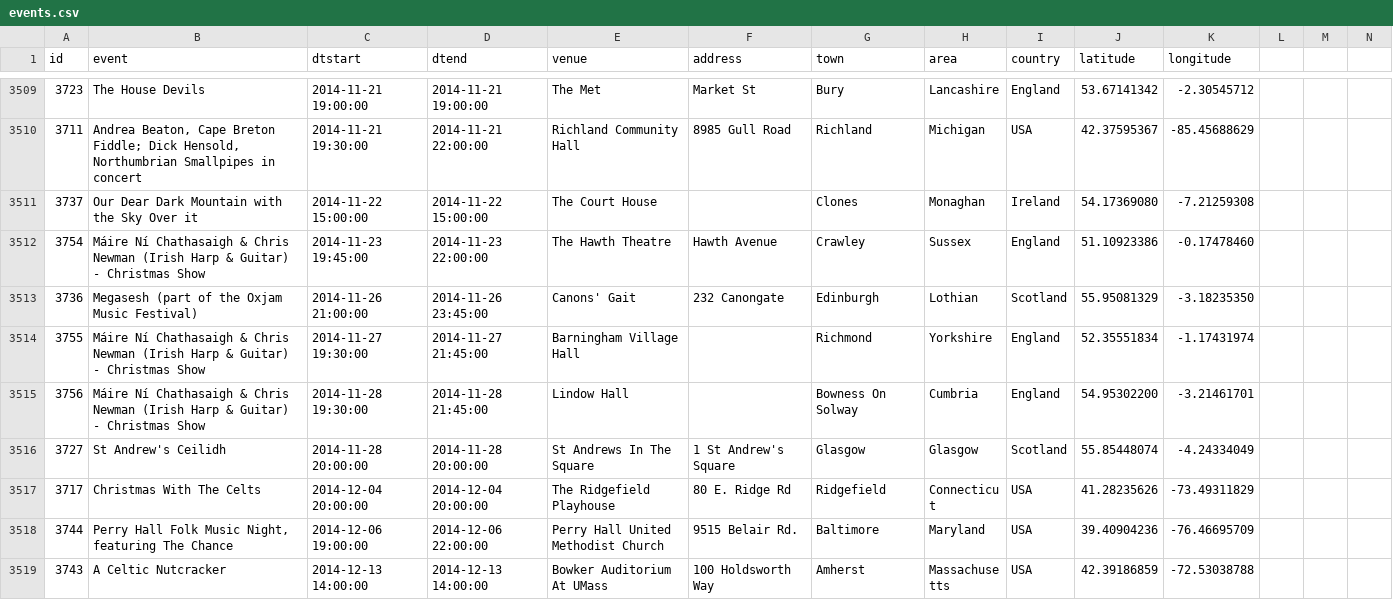
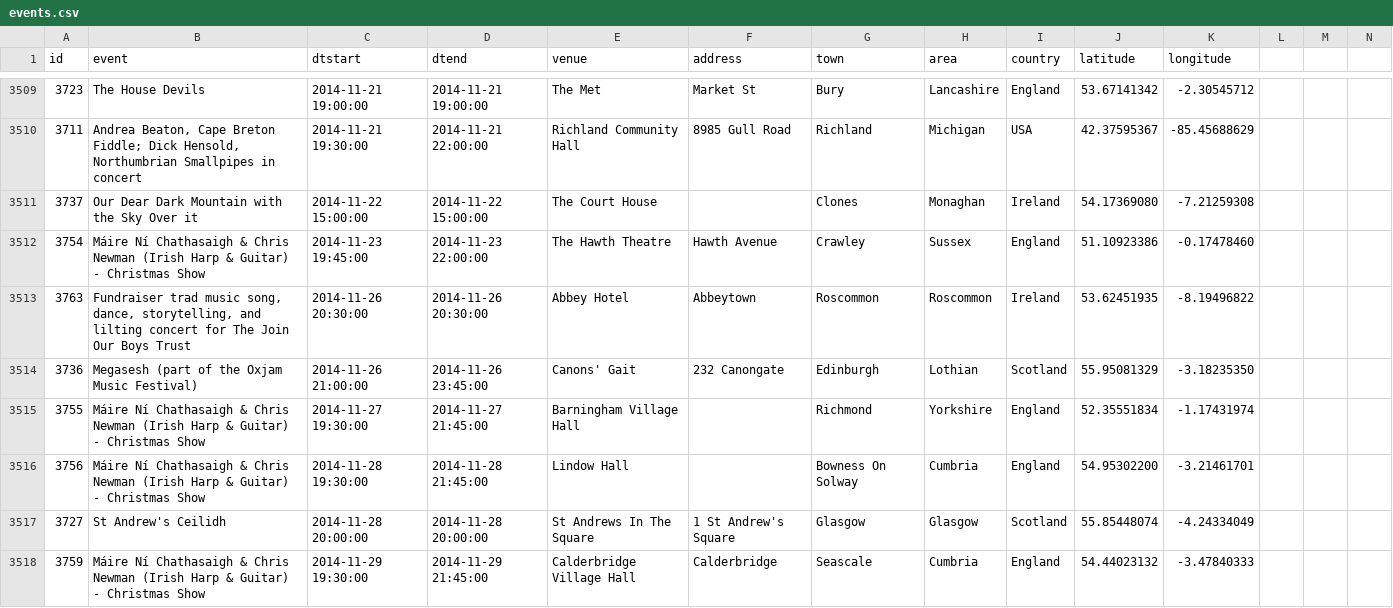
Before and after one commit to adactio/TheSession-data, a CSV file: csv/events.csv, drawn as a sheet; only a part is shown, gaps mark what is left out; the shorter side is filled out with more unchanged rows; the diff covers the shown part only; the diff names each change by its address in the sheet, - before the commit and + after, or states it on an @@ line.

Commit message:
Latest data dump

```diff
--- a/csv/events.csv
+++ b/csv/events.csv
+row 3513: 3763 | Fundraiser trad music song, dance, storytelling, and lilting concert for The Join Our Boys Trust | 2014-11-26 20:30:00 | 2014-11-26 20:30:00 | Abbey Hotel | Abbeytown | Roscommon | Roscommon | Ireland | 53.62451935 | -8.19496822
+row 3518: 3759 | Máire Ní Chathasaigh & Chris Newman (Irish Harp & Guitar) - Christmas Show | 2014-11-29 19:30:00 | 2014-11-29 21:45:00 | Calderbridge Village Hall | Calderbridge | Seascale | Cumbria | England | 54.44023132 | -3.47840333
```
Also changed, not shown: 4 added rows, 1 moved row and 4 edited cells elsewhere in this file, csv/sessions.csv.
